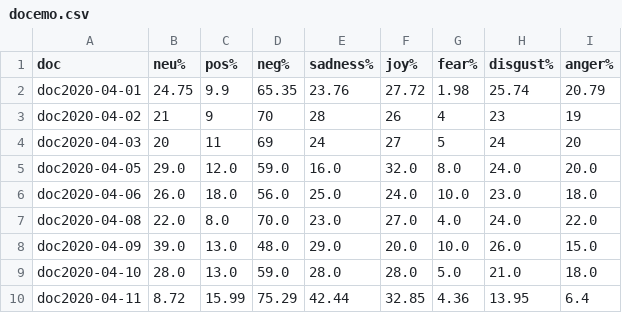
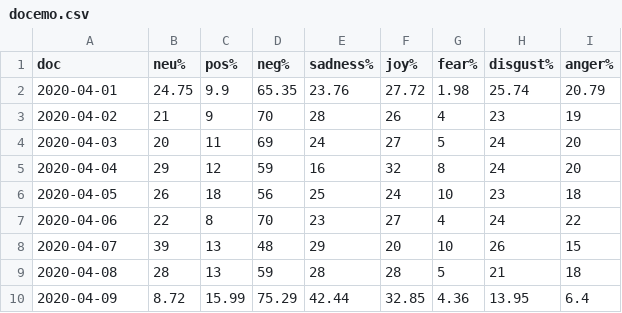
Before and after one commit to GayathriS98/COVID-19-Sentimental-Analysis, a CSV file: docemo.csv, drawn as a sheet.

Commit message:
Add files via upload

```diff
--- a/docemo.csv
+++ b/docemo.csv
@@ -1,10 +1,10 @@
 doc,neu%,pos%,neg%,sadness%,joy%,fear%,disgust%,anger%
-doc2020-04-01,24.75,9.9,65.35,23.76,27.72,1.98,25.74,20.79
-doc2020-04-02,21,9,70,28,26,4,23,19
-doc2020-04-03,20,11,69,24,27,5,24,20
-doc2020-04-05,29.0,12.0,59.0,16.0,32.0,8.0,24.0,20.0
-doc2020-04-06,26.0,18.0,56.0,25.0,24.0,10.0,23.0,18.0
-doc2020-04-08,22.0,8.0,70.0,23.0,27.0,4.0,24.0,22.0
-doc2020-04-09,39.0,13.0,48.0,29.0,20.0,10.0,26.0,15.0
-doc2020-04-10,28.0,13.0,59.0,28.0,28.0,5.0,21.0,18.0
-doc2020-04-11,8.72,15.99,75.29,42.44,32.85,4.36,13.95,6.4
+2020-04-01,24.75,9.9,65.35,23.76,27.72,1.98,25.74,20.79
+2020-04-02,21,9,70,28,26,4,23,19
+2020-04-03,20,11,69,24,27,5,24,20
+2020-04-04,29,12,59,16,32,8,24,20
+2020-04-05,26,18,56,25,24,10,23,18
+2020-04-06,22,8,70,23,27,4,24,22
+2020-04-07,39,13,48,29,20,10,26,15
+2020-04-08,28,13,59,28,28,5,21,18
+2020-04-09,8.72,15.99,75.29,42.44,32.85,4.36,13.95,6.4
```
